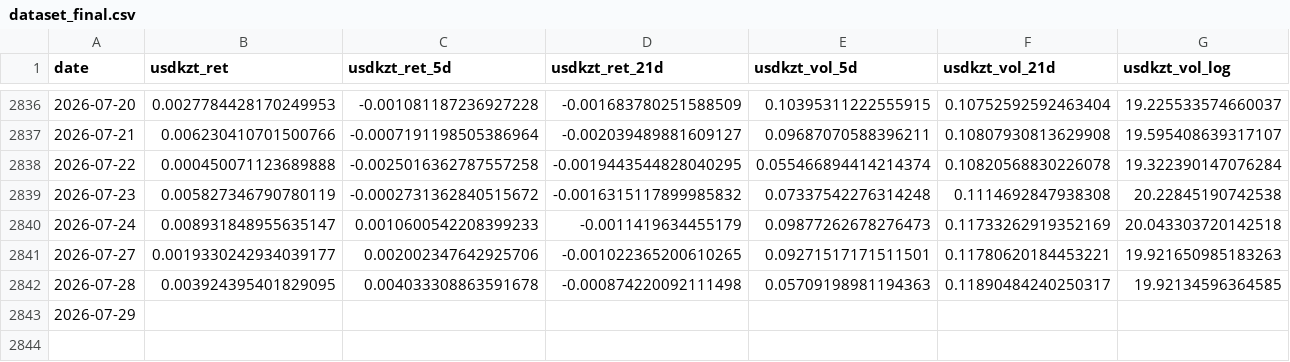
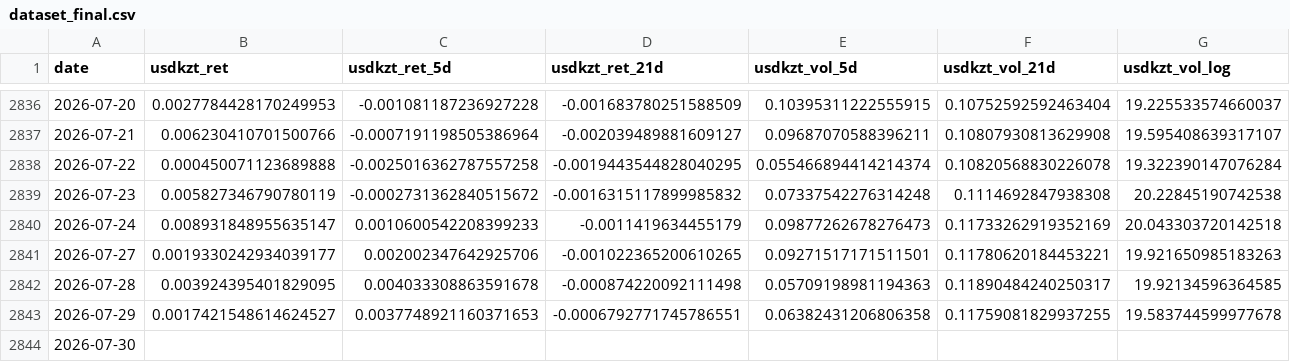
Before and after one commit to atersebayev-del/kz-mci, a CSV file: data/dataset_final.csv, drawn as a sheet; only a part is shown, gaps mark what is left out; rows hold the shown columns only; the diff names each change by its address in the sheet, - before the commit and + after, or states it on an @@ line.

```diff
--- a/data/dataset_final.csv
+++ b/data/dataset_final.csv
-B2843 (usdkzt_ret): (empty)
+B2843 (usdkzt_ret): 0.0017421548614624527
-C2843 (usdkzt_ret_5d): (empty)
+C2843 (usdkzt_ret_5d): 0.0037748921160371653
-D2843 (usdkzt_ret_21d): (empty)
+D2843 (usdkzt_ret_21d): -0.0006792771745786551
-E2843 (usdkzt_vol_5d): (empty)
+E2843 (usdkzt_vol_5d): 0.06382431206806358
-F2843 (usdkzt_vol_21d): (empty)
+F2843 (usdkzt_vol_21d): 0.11759081829937255
-G2843 (usdkzt_vol_log): (empty)
+G2843 (usdkzt_vol_log): 19.583744599977678
+row 2844: 2026-07-30
```
Also changed, not shown: data/kz_mci_daily.csv, data/kz_mci_daily_raw.csv, 1 other file.
